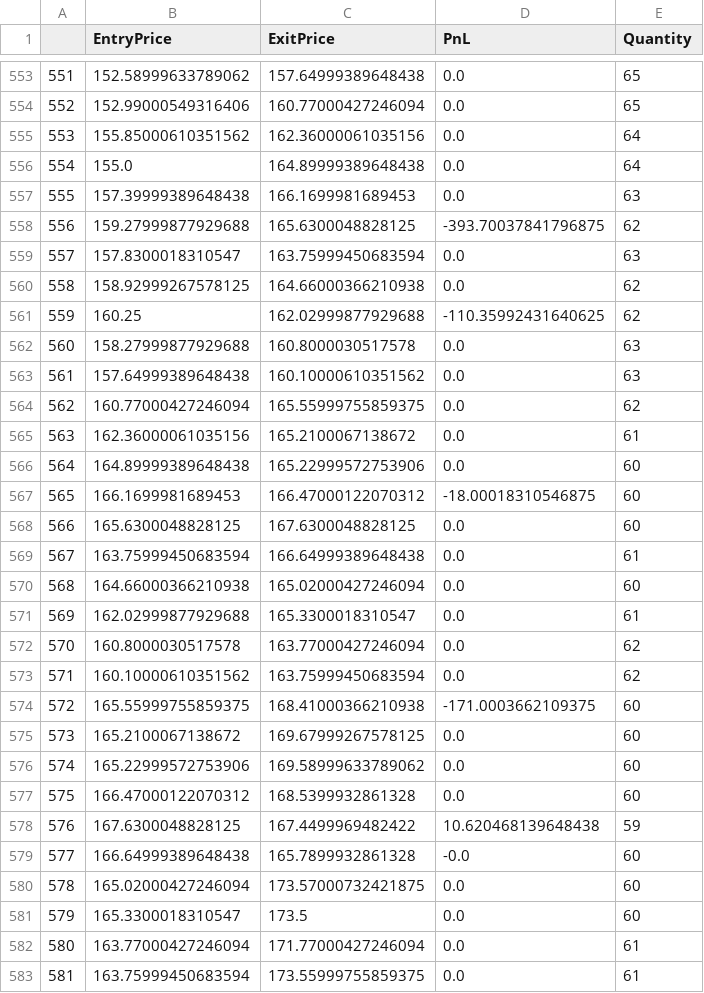
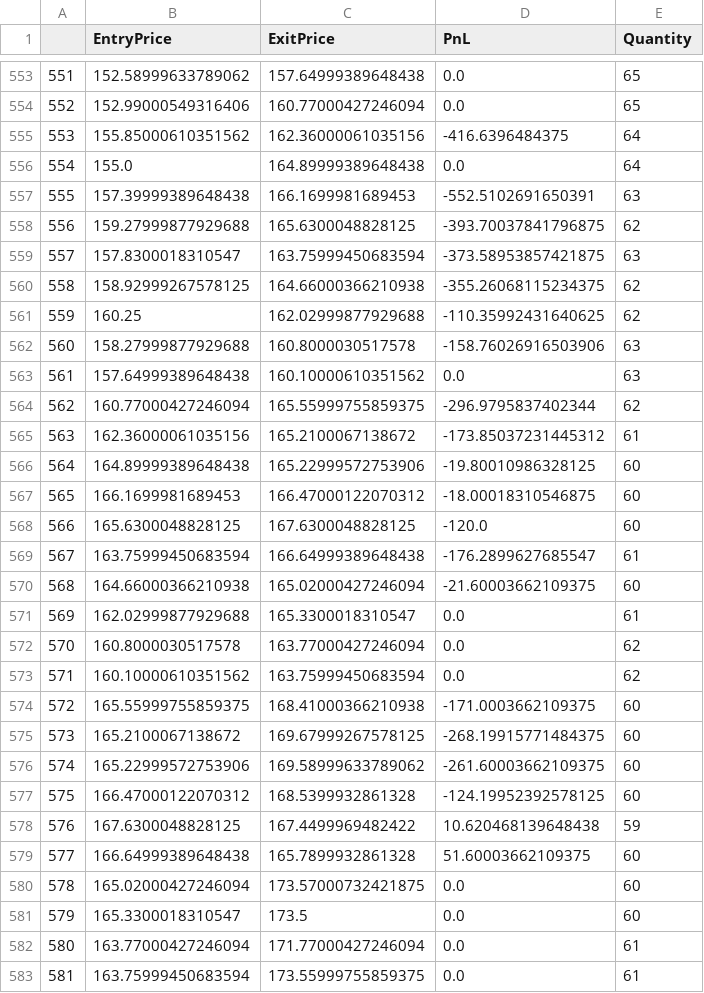
Before and after one commit to vaibhavsinha01/StockStrategyRsiDivergence, a CSV file: Data/summary_AAPL.csv, drawn as a sheet; only a part is shown, gaps mark what is left out; the diff covers the shown part only.

```diff
--- a/Data/summary_AAPL.csv
+++ b/Data/summary_AAPL.csv
@@ -554,18 +554,18 @@
 552,152.99000549316406,160.77000427246094,0.0,65
-553,155.85000610351562,162.36000061035156,0.0,64
+553,155.85000610351562,162.36000061035156,-416.6396484375,64
 554,155.0,164.89999389648438,0.0,64
-555,157.39999389648438,166.1699981689453,0.0,63
+555,157.39999389648438,166.1699981689453,-552.5102691650391,63
 556,159.27999877929688,165.6300048828125,-393.70037841796875,62
-557,157.8300018310547,163.75999450683594,0.0,63
-558,158.92999267578125,164.66000366210938,0.0,62
+557,157.8300018310547,163.75999450683594,-373.58953857421875,63
+558,158.92999267578125,164.66000366210938,-355.26068115234375,62
 559,160.25,162.02999877929688,-110.35992431640625,62
-560,158.27999877929688,160.8000030517578,0.0,63
+560,158.27999877929688,160.8000030517578,-158.76026916503906,63
 561,157.64999389648438,160.10000610351562,0.0,63
-562,160.77000427246094,165.55999755859375,0.0,62
-563,162.36000061035156,165.2100067138672,0.0,61
-564,164.89999389648438,165.22999572753906,0.0,60
+562,160.77000427246094,165.55999755859375,-296.9795837402344,62
+563,162.36000061035156,165.2100067138672,-173.85037231445312,61
+564,164.89999389648438,165.22999572753906,-19.80010986328125,60
 565,166.1699981689453,166.47000122070312,-18.00018310546875,60
-566,165.6300048828125,167.6300048828125,0.0,60
-567,163.75999450683594,166.64999389648438,0.0,61
-568,164.66000366210938,165.02000427246094,0.0,60
+566,165.6300048828125,167.6300048828125,-120.0,60
+567,163.75999450683594,166.64999389648438,-176.2899627685547,61
+568,164.66000366210938,165.02000427246094,-21.60003662109375,60
 569,162.02999877929688,165.3300018310547,0.0,61
@@ -574,7 +574,7 @@
 572,165.55999755859375,168.41000366210938,-171.0003662109375,60
-573,165.2100067138672,169.67999267578125,0.0,60
-574,165.22999572753906,169.58999633789062,0.0,60
-575,166.47000122070312,168.5399932861328,0.0,60
+573,165.2100067138672,169.67999267578125,-268.19915771484375,60
+574,165.22999572753906,169.58999633789062,-261.60003662109375,60
+575,166.47000122070312,168.5399932861328,-124.19952392578125,60
 576,167.6300048828125,167.4499969482422,10.620468139648438,59
-577,166.64999389648438,165.7899932861328,-0.0,60
+577,166.64999389648438,165.7899932861328,51.60003662109375,60
 578,165.02000427246094,173.57000732421875,0.0,60
```
Also changed, not shown: 184 edited cells elsewhere in this file, Data/summary_GOOGL.csv, Data/summary_JPM.csv, 4 other files.
